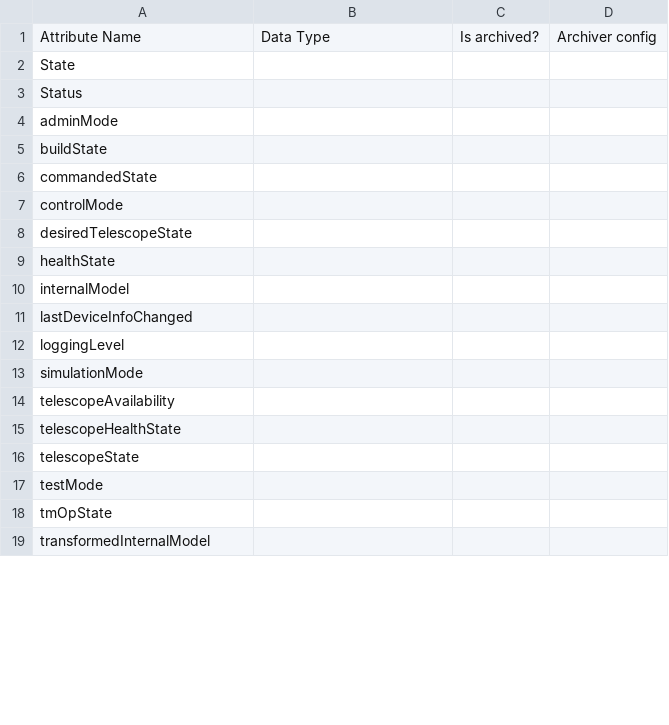
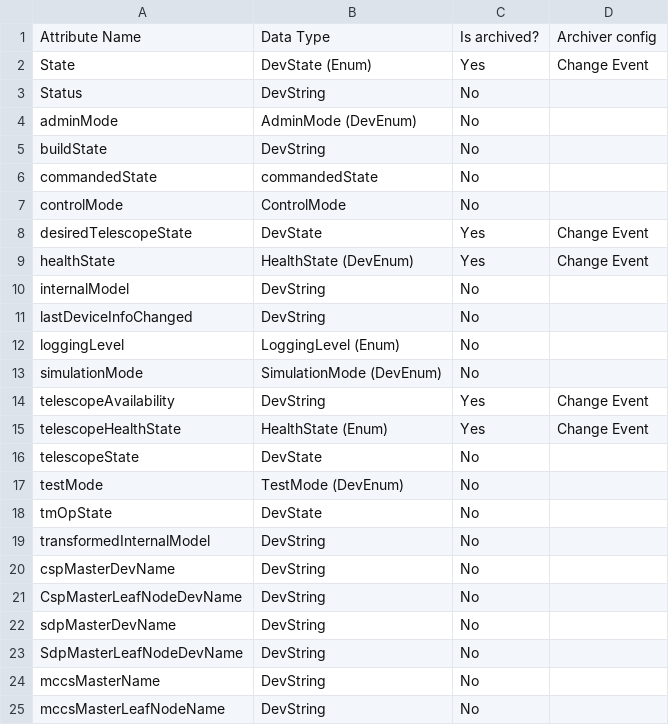
Before and after one commit to omkarkalamkar/brow, a CSV file: docs/src/operations_guide/data/central_node.csv, drawn as a sheet; only a part is shown; the diff covers the shown part only.

Commit message:
HM-690: Central node and subarray node attributes update

```diff
--- a/docs/src/operations_guide/data/central_node.csv
+++ b/docs/src/operations_guide/data/central_node.csv
@@ -1,19 +1,25 @@
 Attribute Name,Data Type,Is archived?,Archiver config
-State,,,
-Status,,,
-adminMode,,,
-buildState,,,
-commandedState,,,
-controlMode,,,
-desiredTelescopeState,,,
-healthState,,,
-internalModel,,,
-lastDeviceInfoChanged,,,
-loggingLevel,,,
-simulationMode,,,
-telescopeAvailability,,,
-telescopeHealthState,,,
-telescopeState,,,
-testMode,,,
-tmOpState,,,
-transformedInternalModel,,,
+State,DevState (Enum),Yes,Change Event
+Status,DevString,No,
+adminMode,AdminMode (DevEnum),No,
+buildState,DevString,No,
+commandedState,commandedState,No,
+controlMode,ControlMode,No,
+desiredTelescopeState,DevState,Yes,Change Event
+healthState,HealthState (DevEnum),Yes,Change Event
+internalModel,DevString,No,
+lastDeviceInfoChanged,DevString,No,
+loggingLevel,LoggingLevel (Enum),No,
+simulationMode,SimulationMode (DevEnum),No,
+telescopeAvailability,DevString,Yes,Change Event
+telescopeHealthState,HealthState (Enum),Yes,Change Event
+telescopeState,DevState,No,
+testMode,TestMode (DevEnum),No,
+tmOpState,DevState,No,
+transformedInternalModel,DevString,No,
+cspMasterDevName,DevString,No,
+CspMasterLeafNodeDevName,DevString,No,
+sdpMasterDevName,DevString,No,
+SdpMasterLeafNodeDevName,DevString,No,
+mccsMasterName,DevString,No,
+mccsMasterLeafNodeName,DevString,No,
```
Also changed, not shown: 1 added row and 16 edited cells elsewhere in this file, docs/src/operations_guide/data/subarray_node.csv, 3 other files.
